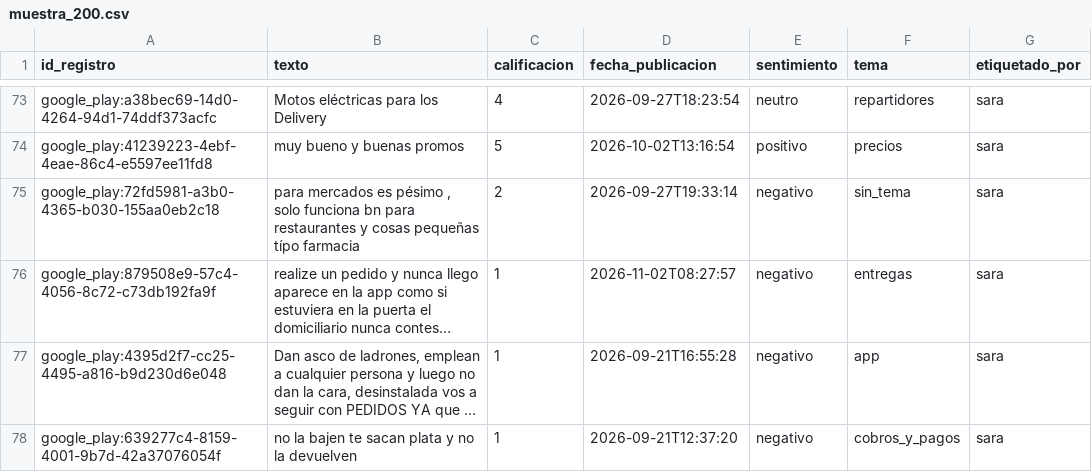
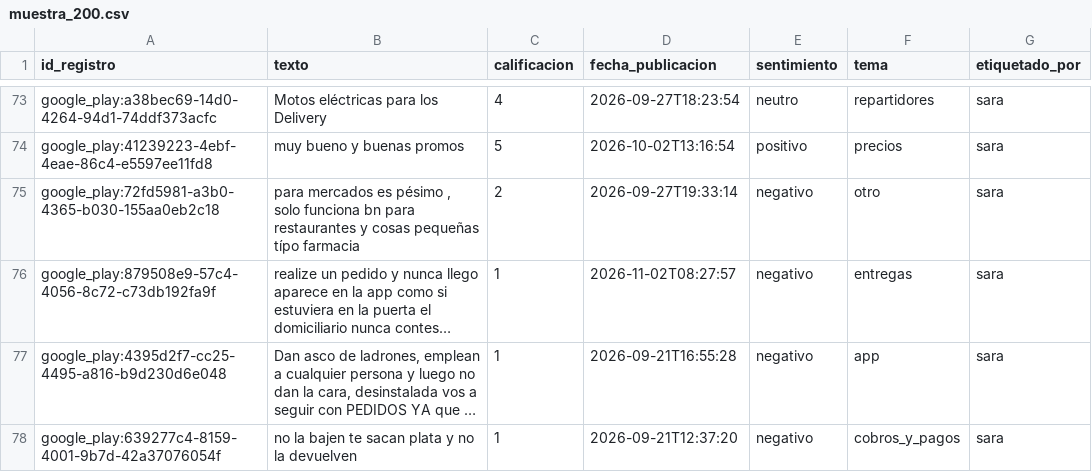
Before and after one commit to Michruiz2710/Radar-de-marca-Rappi, a CSV file: data/etiquetas/muestra_200.csv, drawn as a sheet; only a part is shown, gaps mark what is left out; long unchanged cells end in …; the diff covers the shown part only; the diff names each change by its address in the sheet, - before the commit and + after, or states it on an @@ line.

```diff
--- a/data/etiquetas/muestra_200.csv
+++ b/data/etiquetas/muestra_200.csv
-F75 (tema): sin_tema
+F75 (tema): otro
```
Also changed, not shown: 27 edited cells elsewhere in this file, 13 other files.
